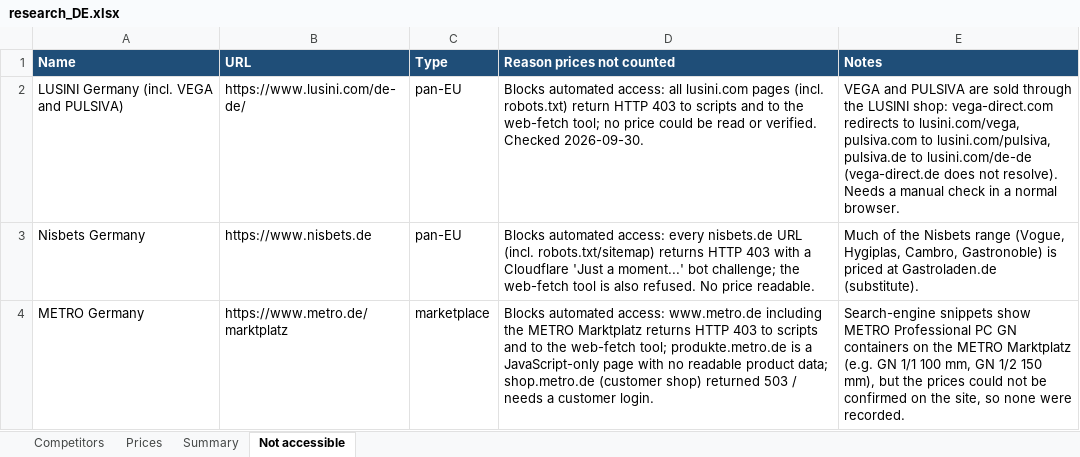
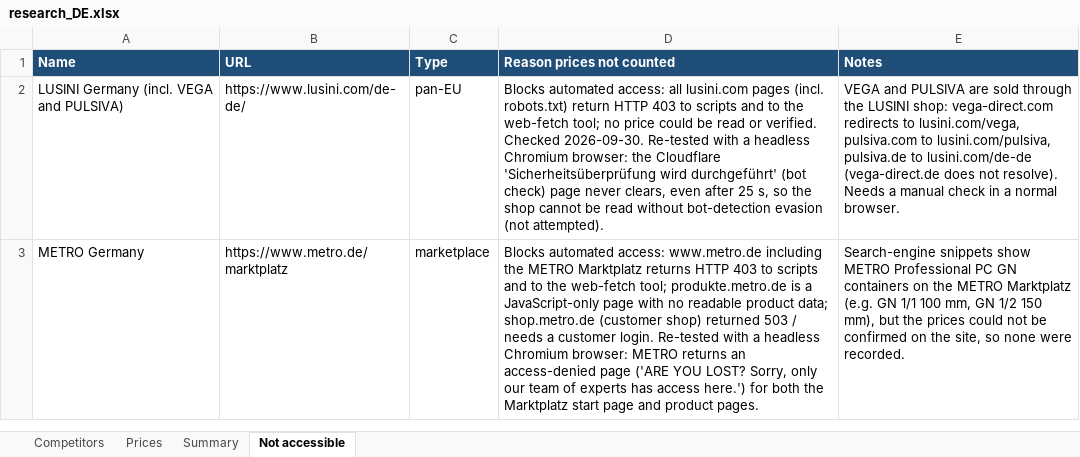
Before and after one commit to yesgastro/YES-Market-Research, an Excel workbook: research_DE.xlsx, sheet Not accessible, drawn as a sheet; values as stored, in another font and other column widths than the file's, no borders; removed rows and columns are numbered as before the commit, all else as after; the diff names each change by its address in the sheet, - before the commit and + after, or states it on an @@ line.

```diff
--- a/research_DE.xlsx (sheet Not accessible)
+++ b/research_DE.xlsx (sheet Not accessible)
-D2 (Reason prices not counted): …Checked 2026-09-30.
+D2 (Reason prices not counted): …Checked 2026-09-30. Re-tested with a headless Chromium browser: the Cloudflare 'Sicherheitsüberprüfung wird durchgeführt' (bot check) page never clears, even after 25 s, so the shop cannot be read without bot-detection evasion (not attempted).
-row 3: Nisbets Germany | https://www.nisbets.de | pan-EU | Blocks automated access: every nisbets.de URL (incl. robots.txt/sitemap) returns HTTP 403 with a Cloudflare 'Just a moment...' bot challenge; the web-fetch tool is also refused. No price readable. | Much of the Nisbets range (Vogue, Hygiplas, Cambro, Gastronoble) is priced at Gastroladen.de (substitute).
-D3 (Reason prices not counted): …customer login.
+D3 (Reason prices not counted): …customer login. Re-tested with a headless Chromium browser: METRO returns an access-denied page ('ARE YOU LOST? Sorry, only our team of experts has access here.') for both the Marktplatz start page and product pages.
```
Also changed, not shown: sheet Prices, sheet Summary, sheet Competitors.
